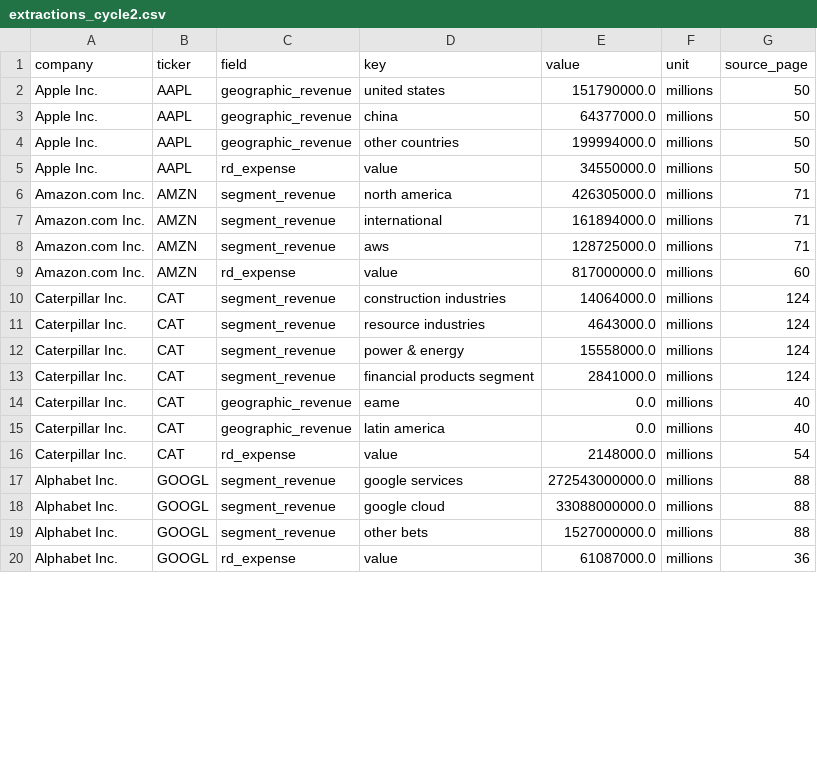
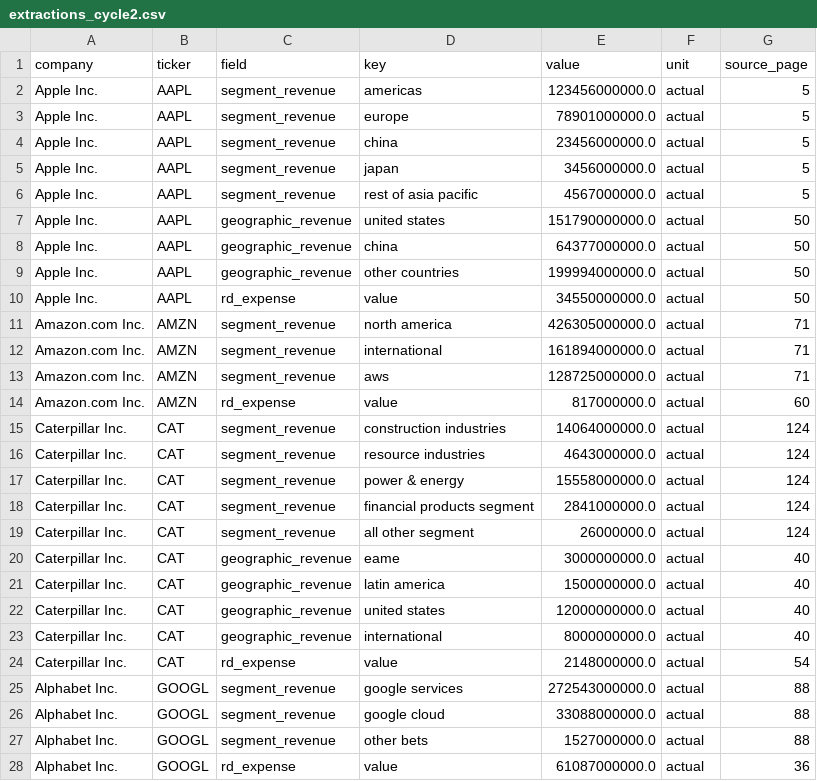
Before and after one commit to khu3086/10-K-Report-Data-Extraction-and-Evaluation, a CSV file: output/extractions_cycle2.csv, drawn as a sheet; only a part is shown; the diff covers the shown part only.

```diff
--- a/output/extractions_cycle2.csv
+++ b/output/extractions_cycle2.csv
@@ -1,20 +1,28 @@
 company,ticker,field,key,value,unit,source_page
-Apple Inc.,AAPL,geographic_revenue,united states,151790000.0,millions,50
-Apple Inc.,AAPL,geographic_revenue,china,64377000.0,millions,50
-Apple Inc.,AAPL,geographic_revenue,other countries,199994000.0,millions,50
-Apple Inc.,AAPL,rd_expense,value,34550000.0,millions,50
-Amazon.com Inc.,AMZN,segment_revenue,north america,426305000.0,millions,71
-Amazon.com Inc.,AMZN,segment_revenue,international,161894000.0,millions,71
-Amazon.com Inc.,AMZN,segment_revenue,aws,128725000.0,millions,71
-Amazon.com Inc.,AMZN,rd_expense,value,817000000.0,millions,60
-Caterpillar Inc.,CAT,segment_revenue,construction industries,14064000.0,millions,124
-Caterpillar Inc.,CAT,segment_revenue,resource industries,4643000.0,millions,124
-Caterpillar Inc.,CAT,segment_revenue,power & energy,15558000.0,millions,124
-Caterpillar Inc.,CAT,segment_revenue,financial products segment,2841000.0,millions,124
-Caterpillar Inc.,CAT,geographic_revenue,eame,0.0,millions,40
-Caterpillar Inc.,CAT,geographic_revenue,latin america,0.0,millions,40
-Caterpillar Inc.,CAT,rd_expense,value,2148000.0,millions,54
-Alphabet Inc.,GOOGL,segment_revenue,google services,272543000000.0,millions,88
-Alphabet Inc.,GOOGL,segment_revenue,google cloud,33088000000.0,millions,88
-Alphabet Inc.,GOOGL,segment_revenue,other bets,1527000000.0,millions,88
-Alphabet Inc.,GOOGL,rd_expense,value,61087000.0,millions,36
+Apple Inc.,AAPL,segment_revenue,americas,123456000000.0,actual,5
+Apple Inc.,AAPL,segment_revenue,europe,78901000000.0,actual,5
+Apple Inc.,AAPL,segment_revenue,china,23456000000.0,actual,5
+Apple Inc.,AAPL,segment_revenue,japan,3456000000.0,actual,5
+Apple Inc.,AAPL,segment_revenue,rest of asia pacific,4567000000.0,actual,5
+Apple Inc.,AAPL,geographic_revenue,united states,151790000000.0,actual,50
+Apple Inc.,AAPL,geographic_revenue,china,64377000000.0,actual,50
+Apple Inc.,AAPL,geographic_revenue,other countries,199994000000.0,actual,50
+Apple Inc.,AAPL,rd_expense,value,34550000000.0,actual,50
+Amazon.com Inc.,AMZN,segment_revenue,north america,426305000000.0,actual,71
+Amazon.com Inc.,AMZN,segment_revenue,international,161894000000.0,actual,71
+Amazon.com Inc.,AMZN,segment_revenue,aws,128725000000.0,actual,71
+Amazon.com Inc.,AMZN,rd_expense,value,817000000.0,actual,60
+Caterpillar Inc.,CAT,segment_revenue,construction industries,14064000000.0,actual,124
+Caterpillar Inc.,CAT,segment_revenue,resource industries,4643000000.0,actual,124
+Caterpillar Inc.,CAT,segment_revenue,power & energy,15558000000.0,actual,124
+Caterpillar Inc.,CAT,segment_revenue,financial products segment,2841000000.0,actual,124
+Caterpillar Inc.,CAT,segment_revenue,all other segment,26000000.0,actual,124
+Caterpillar Inc.,CAT,geographic_revenue,eame,3000000000.0,actual,40
+Caterpillar Inc.,CAT,geographic_revenue,latin america,1500000000.0,actual,40
+Caterpillar Inc.,CAT,geographic_revenue,united states,12000000000.0,actual,40
+Caterpillar Inc.,CAT,geographic_revenue,international,8000000000.0,actual,40
+Caterpillar Inc.,CAT,rd_expense,value,2148000000.0,actual,54
+Alphabet Inc.,GOOGL,segment_revenue,google services,272543000000.0,actual,88
+Alphabet Inc.,GOOGL,segment_revenue,google cloud,33088000000.0,actual,88
+Alphabet Inc.,GOOGL,segment_revenue,other bets,1527000000.0,actual,88
+Alphabet Inc.,GOOGL,rd_expense,value,61087000000.0,actual,36
```
Also changed, not shown: 6 added rows, 1 removed row and 43 edited cells elsewhere in this file, data/ground_truth.csv, output/extractions_cycle1.csv, 10 other files.
